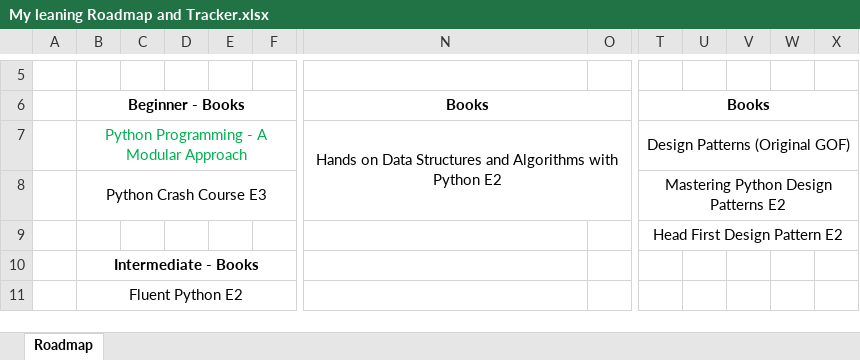
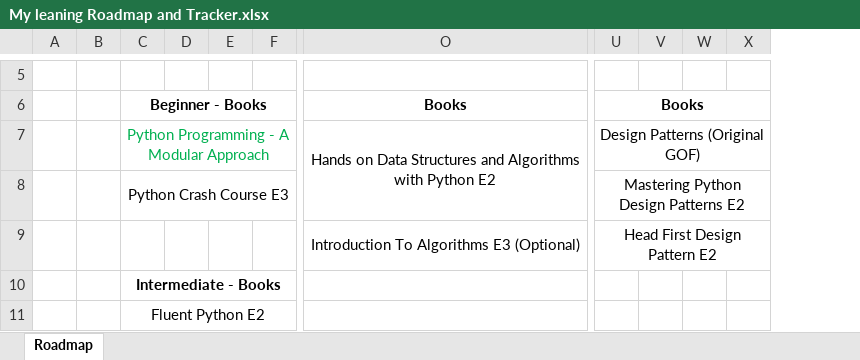
Before and after one commit to Aravindray/Notes, an Excel workbook: My leaning Roadmap and Tracker.xlsx, sheet Roadmap, drawn as a sheet; only a part is shown, gaps mark what is left out; values as stored, in another font and other column widths than the file's, no borders; removed rows and columns are numbered as before the commit, all else as after; the diff covers the shown part only; the diff names each change by its address in the sheet, - before the commit and + after, or states it on an @@ line.

Commit message:
styled document

```diff
--- a/My leaning Roadmap and Tracker.xlsx (sheet Roadmap)
+++ b/My leaning Roadmap and Tracker.xlsx (sheet Roadmap)
+column B, empty
-column C, empty
-column O, empty
-column U, empty
-B6:F6 merged
+C6:G6 merged
-N6:R6 merged
+O6:S6 merged
-T6:X6 merged
+U6:Y6 merged
-B7:F7 merged
+C7:G7 merged
-N7:R8 merged
+O7:S8 merged
-T7:X7 merged
+U7:Y7 merged
-B8:F8 merged
+C8:G8 merged
-T8:X8 merged
+U8:Y8 merged
-O9: (empty)
+O9: Introduction To Algorithms E3 (Optional)
+O9:S9 merged
-T9:X9 merged
+U9:Y9 merged
-B10:F10 merged
+C10:G10 merged
-B11:F11 merged
+C11:G11 merged
```
Also changed, not shown: 6 added columns, 3 removed columns, 1 edited cell, cell formats and merged cells elsewhere in this sheet.
